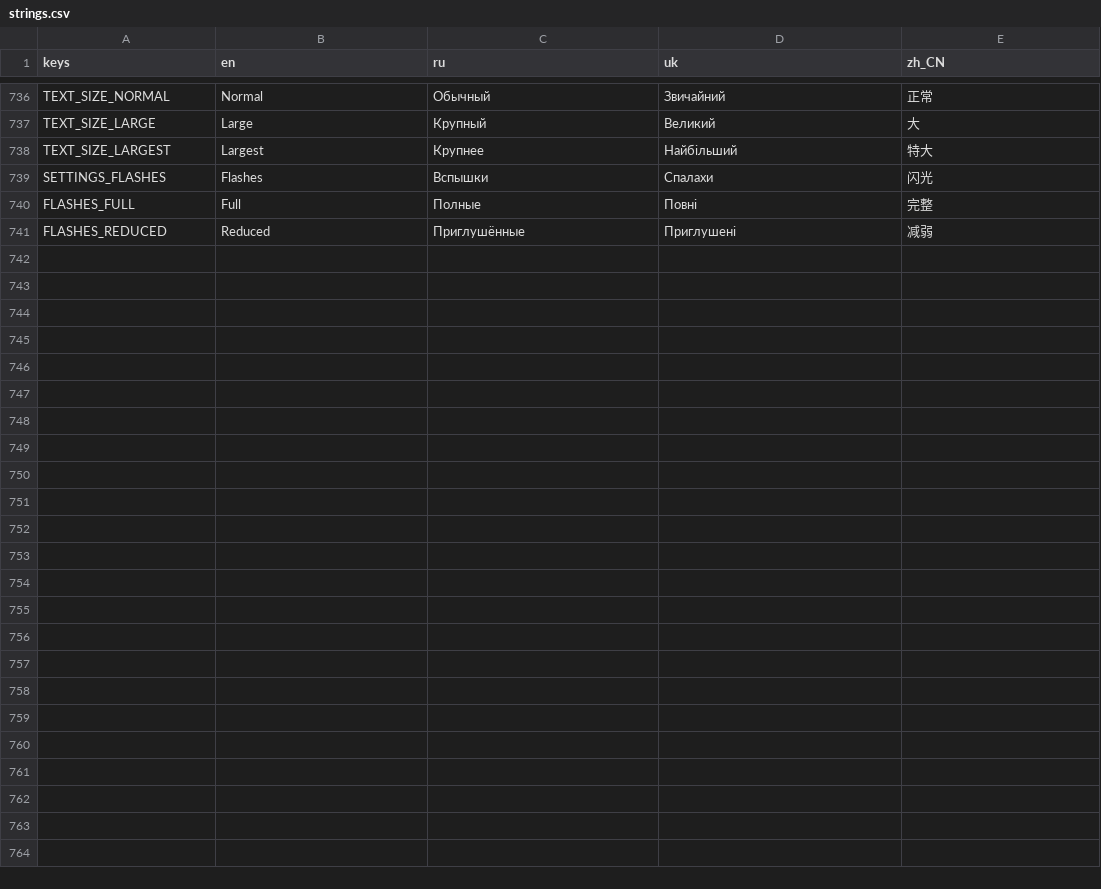
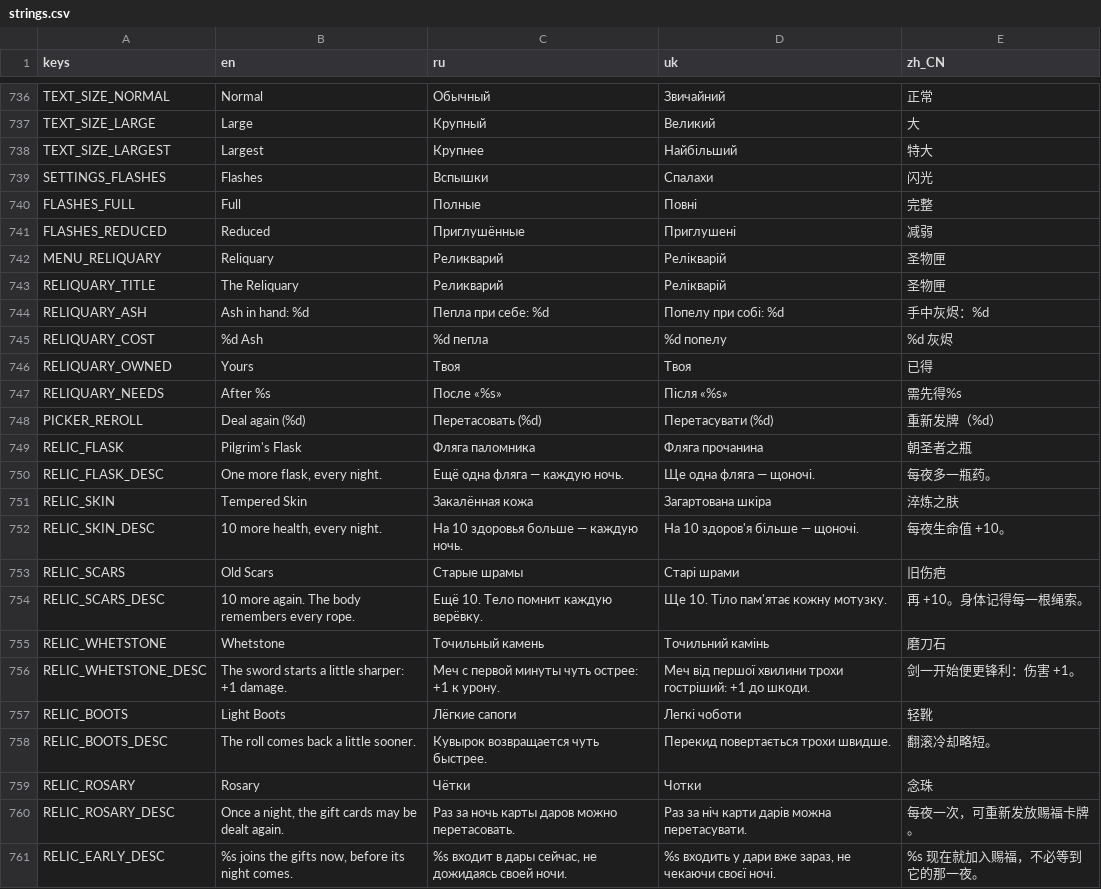
Before and after one commit to Saaayurii/ashes-of-eden, a CSV file: localization/strings.csv, drawn as a sheet; only a part is shown, gaps mark what is left out; the diff names each change by its address in the sheet, - before the commit and + after, or states it on an @@ line.

```diff
--- a/localization/strings.csv
+++ b/localization/strings.csv
+row 742: MENU_RELIQUARY | Reliquary | Реликварий | Релікварій | 圣物匣
+row 743: RELIQUARY_TITLE | The Reliquary | Реликварий | Релікварій | 圣物匣
+row 744: RELIQUARY_ASH | Ash in hand: %d | Пепла при себе: %d | Попелу при собі: %d | 手中灰烬：%d
+row 745: RELIQUARY_COST | %d Ash | %d пепла | %d попелу | %d 灰烬
+row 746: RELIQUARY_OWNED | Yours | Твоя | Твоя | 已得
+row 747: RELIQUARY_NEEDS | After %s | После «%s» | Після «%s» | 需先得%s
+row 748: PICKER_REROLL | Deal again (%d) | Перетасовать (%d) | Перетасувати (%d) | 重新发牌（%d）
+row 749: RELIC_FLASK | Pilgrim's Flask | Фляга паломника | Фляга прочанина | 朝圣者之瓶
+row 750: RELIC_FLASK_DESC | One more flask, every night. | Ещё одна фляга — каждую ночь. | Ще одна фляга — щоночі. | 每夜多一瓶药。
+row 751: RELIC_SKIN | Tempered Skin | Закалённая кожа | Загартована шкіра | 淬炼之肤
+row 752: RELIC_SKIN_DESC | 10 more health, every night. | На 10 здоровья больше — каждую ночь. | На 10 здоров'я більше — щоночі. | 每夜生命值 +10。
+row 753: RELIC_SCARS | Old Scars | Старые шрамы | Старі шрами | 旧伤疤
+row 754: RELIC_SCARS_DESC | 10 more again. The body remembers every rope. | Ещё 10. Тело помнит каждую верёвку. | Ще 10. Тіло пам'ятає кожну мотузку. | 再 +10。身体记得每一根绳索。
+row 755: RELIC_WHETSTONE | Whetstone | Точильный камень | Точильний камінь | 磨刀石
+row 756: RELIC_WHETSTONE_DESC | The sword starts a little sharper: +1 damage. | Меч с первой минуты чуть острее: +1 к урону. | Меч від першої хвилини трохи гостріший: +1 до шкоди. | 剑一开始便更锋利：伤害 +1。
+row 757: RELIC_BOOTS | Light Boots | Лёгкие сапоги | Легкі чоботи | 轻靴
+row 758: RELIC_BOOTS_DESC | The roll comes back a little sooner. | Кувырок возвращается чуть быстрее. | Перекид повертається трохи швидше. | 翻滚冷却略短。
+row 759: RELIC_ROSARY | Rosary | Чётки | Чотки | 念珠
+row 760: RELIC_ROSARY_DESC | Once a night, the gift cards may be dealt again. | Раз за ночь карты даров можно перетасовать. | Раз за ніч карти дарів можна перетасувати. | 每夜一次，可重新发放赐福卡牌。
+row 761: RELIC_EARLY_DESC | %s joins the gifts now, before its night comes. | %s входит в дары сейчас, не дожидаясь своей ночи. | %s входить у дари вже зараз, не чекаючи своєї ночі. | %s 现在就加入赐福，不必等到它的那一夜。
```
Also changed, not shown: 19 other files.
